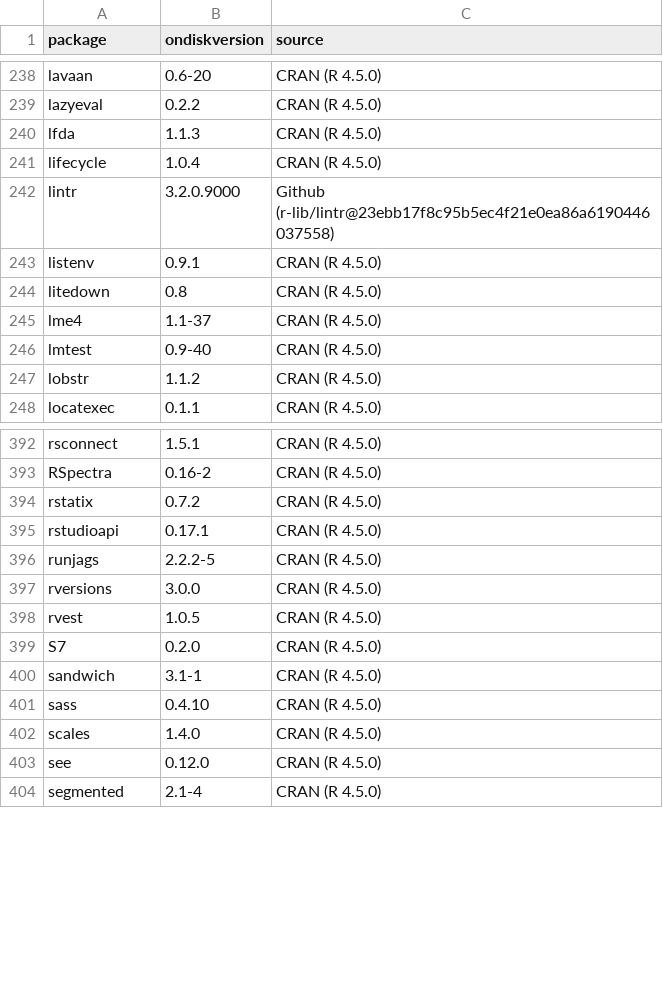
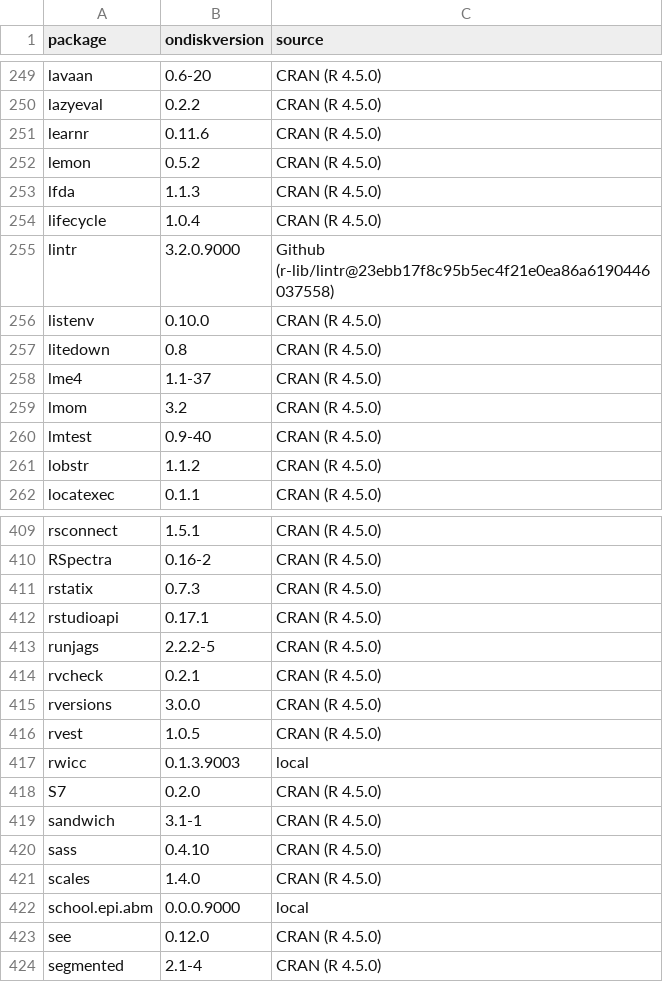
Before and after one commit to UCD-IDDRC/fxtas, a CSV file: inst/analyses/packages.csv, drawn as a sheet; only a part is shown, gaps mark what is left out; the diff covers the shown part only.

```diff
--- a/inst/analyses/packages.csv
+++ b/inst/analyses/packages.csv
@@ -239,2 +250,4 @@ lavaan,0.6-20,CRAN (R 4.5.0)
 lazyeval,0.2.2,CRAN (R 4.5.0)
+learnr,0.11.6,CRAN (R 4.5.0)
+lemon,0.5.2,CRAN (R 4.5.0)
 lfda,1.1.3,CRAN (R 4.5.0)
@@ -242,5 +255,6 @@ lifecycle,1.0.4,CRAN (R 4.5.0)
 lintr,3.2.0.9000,Github (r-lib/lintr@23ebb17f8c95b5ec4f21e0ea86a6190446037558)
-listenv,0.9.1,CRAN (R 4.5.0)
+listenv,0.10.0,CRAN (R 4.5.0)
 litedown,0.8,CRAN (R 4.5.0)
 lme4,1.1-37,CRAN (R 4.5.0)
+lmom,3.2,CRAN (R 4.5.0)
 lmtest,0.9-40,CRAN (R 4.5.0)
@@ -393,7 +410,9 @@ rsconnect,1.5.1,CRAN (R 4.5.0)
 RSpectra,0.16-2,CRAN (R 4.5.0)
-rstatix,0.7.2,CRAN (R 4.5.0)
+rstatix,0.7.3,CRAN (R 4.5.0)
 rstudioapi,0.17.1,CRAN (R 4.5.0)
 runjags,2.2.2-5,CRAN (R 4.5.0)
+rvcheck,0.2.1,CRAN (R 4.5.0)
 rversions,3.0.0,CRAN (R 4.5.0)
 rvest,1.0.5,CRAN (R 4.5.0)
+rwicc,0.1.3.9003,local
 S7,0.2.0,CRAN (R 4.5.0)
@@ -402,2 +421,3 @@ sass,0.4.10,CRAN (R 4.5.0)
 scales,1.4.0,CRAN (R 4.5.0)
+school.epi.abm,0.0.0.9000,local
 see,0.12.0,CRAN (R 4.5.0)
```
Also changed, not shown: 17 added rows and 25 edited cells elsewhere in this file, 41 other files.
